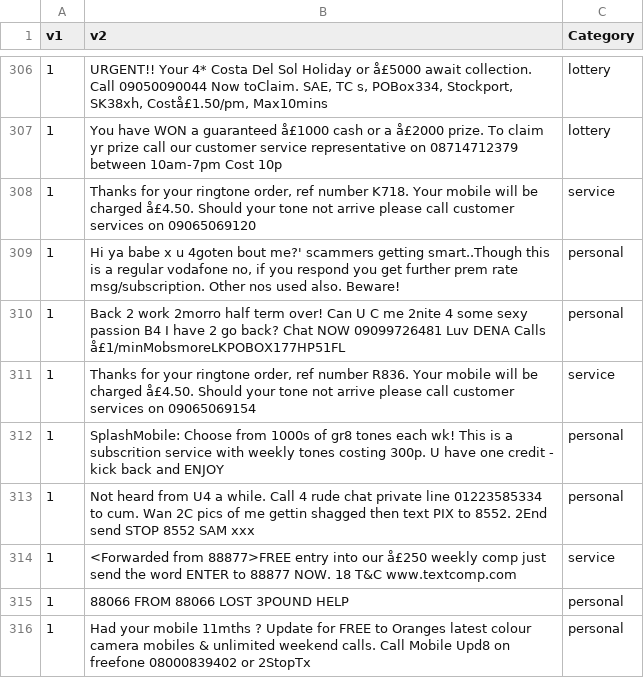
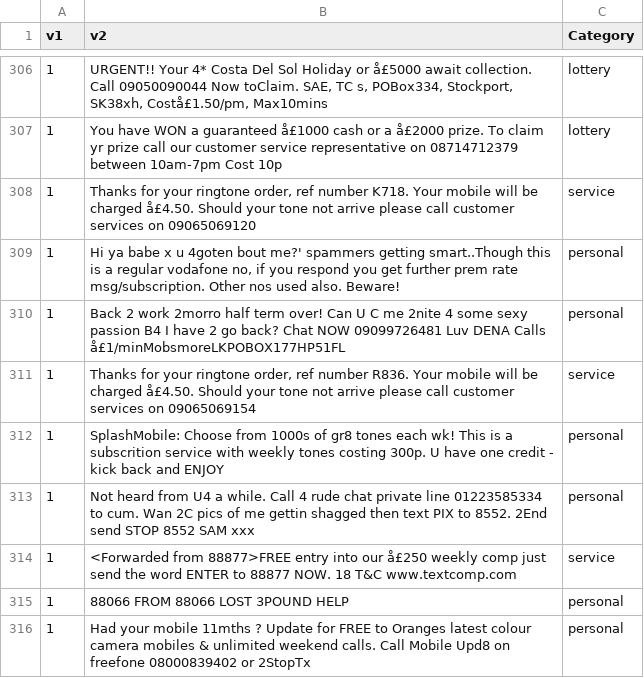
Before and after one commit to 1047267-LWSD/spam-project, a CSV file: datasets/spam-data.csv, drawn as a sheet; only a part is shown, gaps mark what is left out.

Commit message:
made login, changed scam to spam

```diff
--- a/datasets/spam-data.csv
+++ b/datasets/spam-data.csv
@@ -308,3 +308,3 @@ v1,v2,Category
 1,"Thanks for your ringtone order, ref number K718. Your mobile will be charged å£4.50. Should your tone not arrive please call customer services on 09065069120",service
-1,"Hi ya babe x u 4goten bout me?' scammers getting smart..Though this is a regular vodafone no, if you respond you get further prem rate msg/subscription. Other nos used also. Beware!",personal
+1,"Hi ya babe x u 4goten bout me?' spammers getting smart..Though this is a regular vodafone no, if you respond you get further prem rate msg/subscription. Other nos used also. Beware!",personal
 1,Back 2 work 2morro half term over! Can U C me 2nite 4 some sexy passion B4 I have 2 go back? Chat NOW 09099726481 Luv DENA Calls å£1/minMobsmoreLKPOBOX177HP51FL,personal
```
Also changed, not shown: 12 other files.
